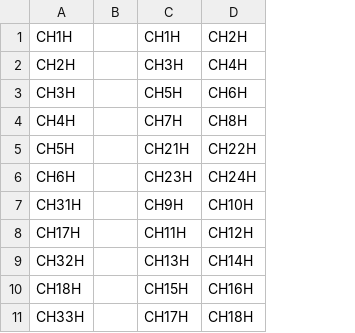
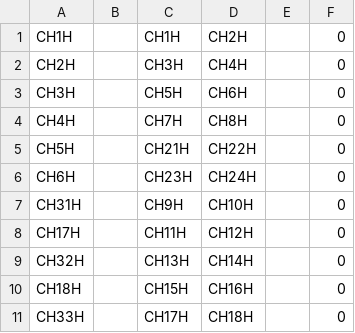
Before and after one commit to Tubbz-alt/lsstCamVacFeedVerification, a CSV file: channel_mapping.csv, drawn as a sheet; only a part is shown; the diff names each change by its address in the sheet, - before the commit and + after, or states it on an @@ line.

```diff
--- a/channel_mapping.csv
+++ b/channel_mapping.csv
+column E, empty
+column F, rows 1-11: all 0
```
Also changed, not shown: 2 other files.
